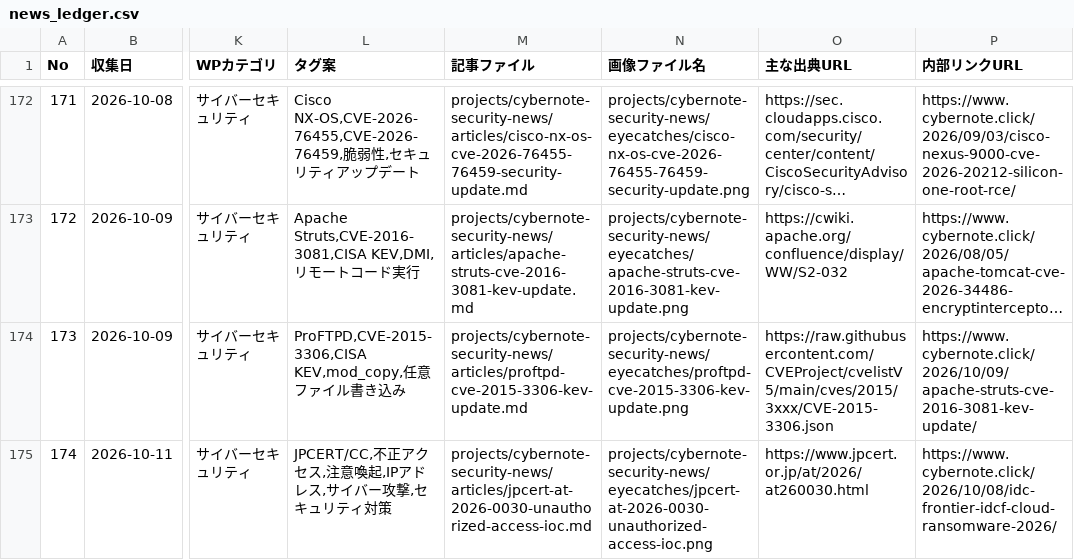
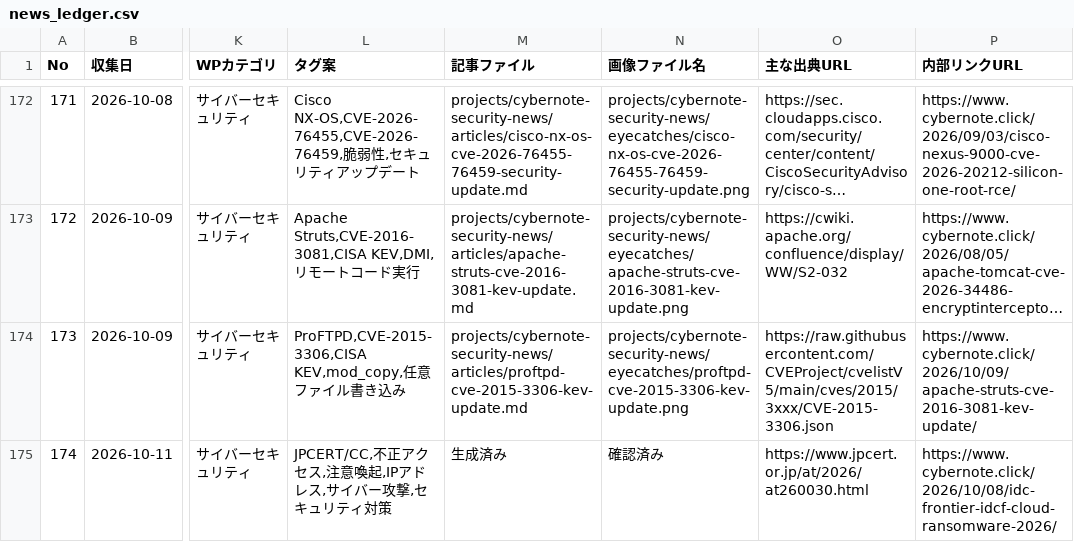
Before and after one commit to Teeeda112923/Wordpress_Post, a CSV file: projects/cybernote-security-news/data/news_ledger.csv, drawn as a sheet; only a part is shown, gaps mark what is left out; long unchanged cells end in …; the diff names each change by its address in the sheet, - before the commit and + after, or states it on an @@ line.

Commit message:
Mark No.174 article reviewed and generated

```diff
--- a/projects/cybernote-security-news/data/news_ledger.csv
+++ b/projects/cybernote-security-news/data/news_ledger.csv
-M175 (記事ファイル): projects/cybernote-security-news/articles/jpcert-at-2026-0030-unauthorized-access-ioc.md
+M175 (記事ファイル): 生成済み
-N175 (画像ファイル名): projects/cybernote-security-news/eyecatches/jpcert-at-2026-0030-unauthorized-access-ioc.png
+N175 (画像ファイル名): 確認済み
```
